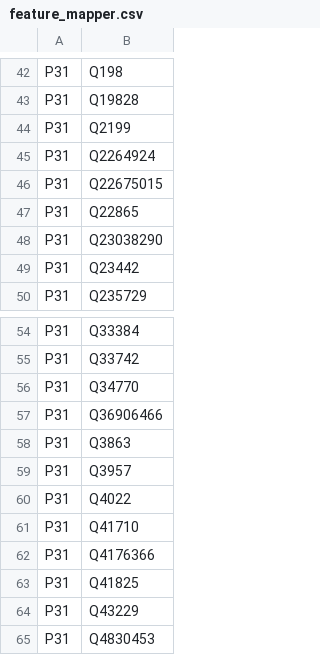
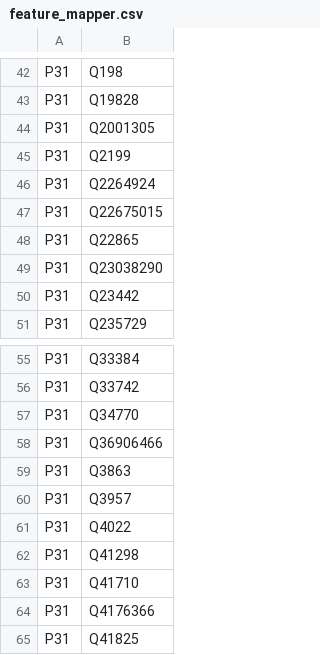
Before and after one commit to kermitt2/entity-fishing, a CSV file: src/main/resources/feature_mapper.csv, drawn as a sheet; only a part is shown, gaps mark what is left out; the shorter side is filled out with more unchanged rows.

```diff
--- a/src/main/resources/feature_mapper.csv
+++ b/src/main/resources/feature_mapper.csv
@@ -43,2 +43,3 @@ P31,Q198
 P31,Q19828
+P31,Q2001305
 P31,Q2199
@@ -60,2 +61,3 @@ P31,Q3957
 P31,Q4022
+P31,Q41298
 P31,Q41710
```
Also changed, not shown: 17 other files.
